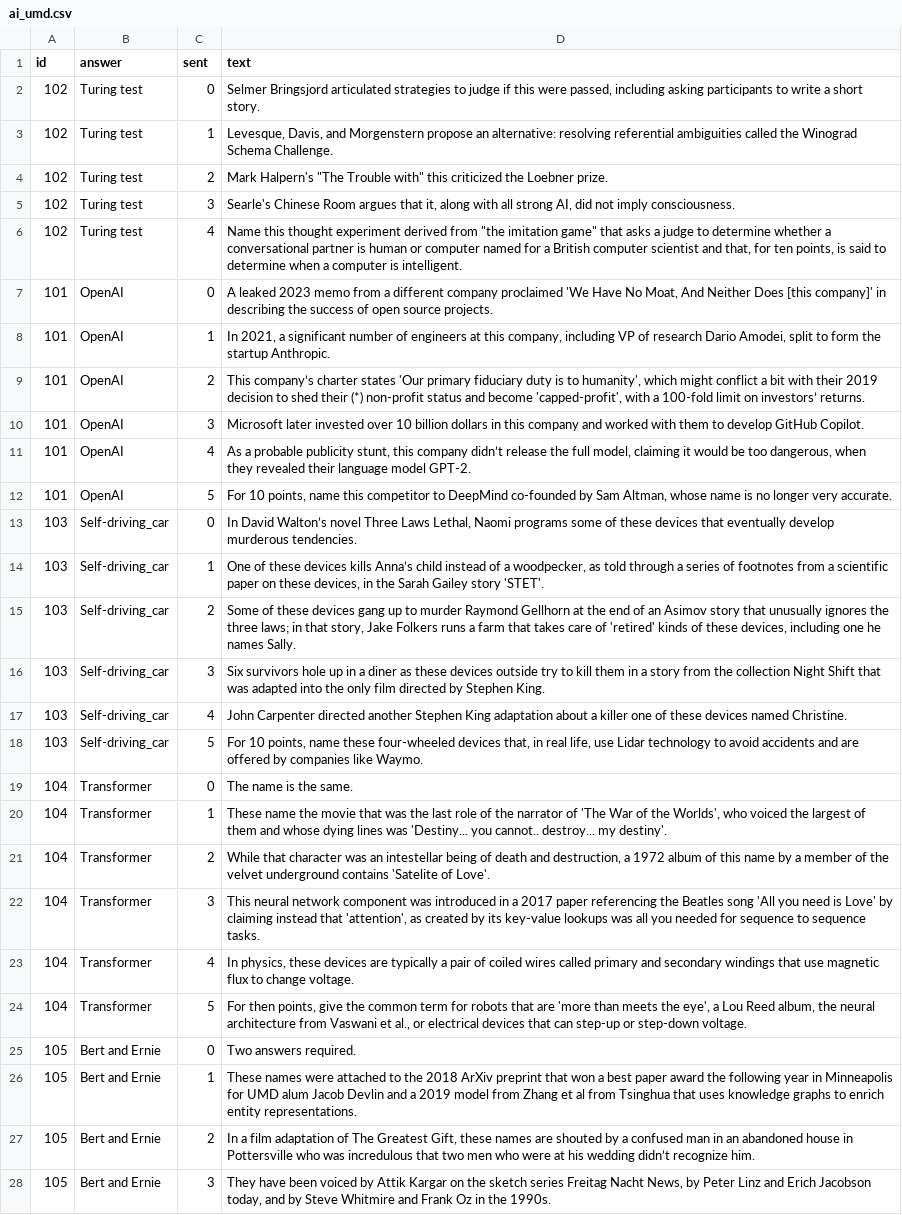
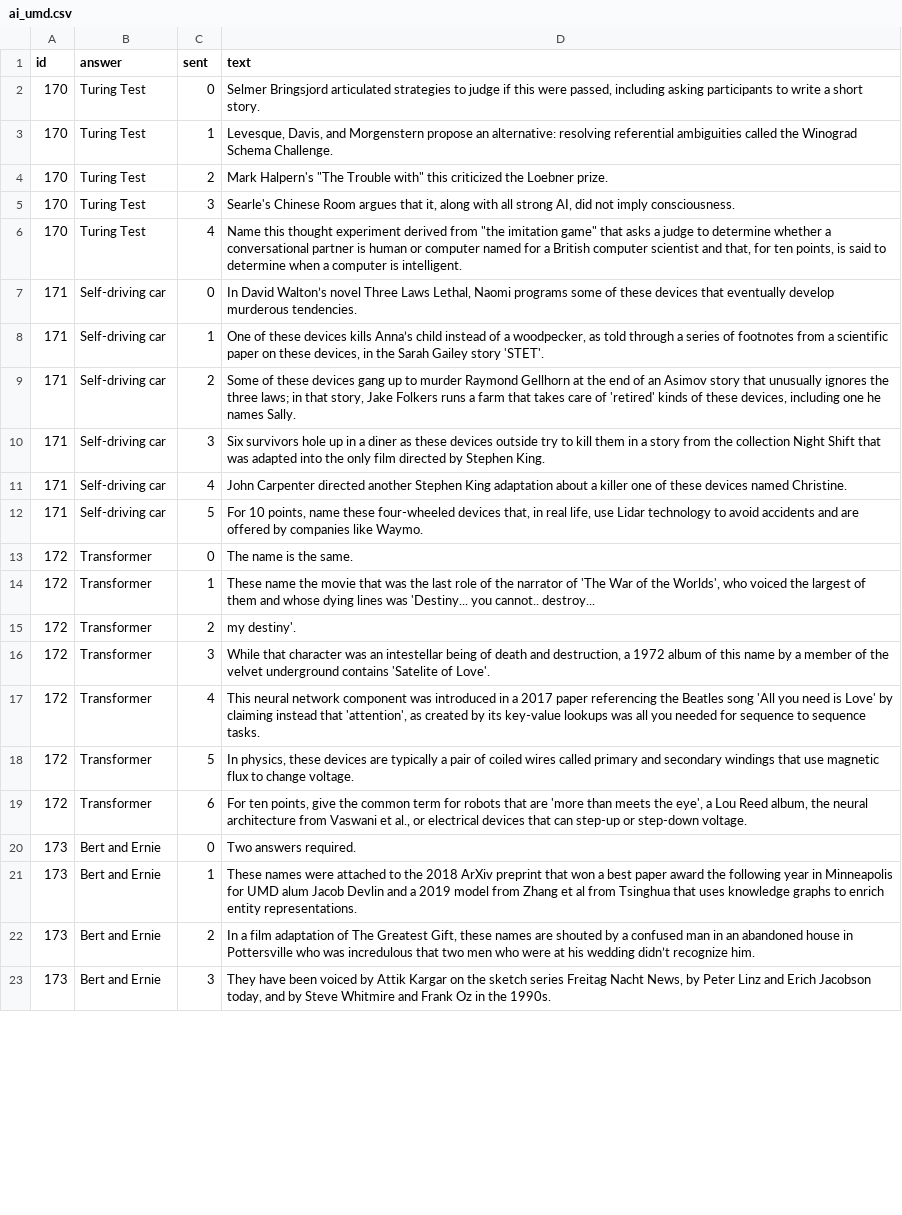
Before and after one commit to Pinafore/qb, a CSV file: qanta/expo/2024_470/ai_umd.csv, drawn as a sheet; only a part is shown; removed rows and columns are numbered as before the commit, all else as after; the diff covers the shown part only; the diff names each change by its address in the sheet, - before the commit and + after, or states it on an @@ line.

```diff
--- a/qanta/expo/2024_470/ai_umd.csv
+++ b/qanta/expo/2024_470/ai_umd.csv
-A2:A6 (id): 102
+A2:A6 (id): 170
-B2:B6 (answer): Turing test
+B2:B6 (answer): Turing Test
-row 7: 101 | OpenAI | 0 | A leaked 2023 memo from a different company proclaimed 'We Have No Moat, And Neither Does [this company]' in describing the success of open source projects.
-row 8: 101 | OpenAI | 1 | In 2021, a significant number of engineers at this company, including VP of research Dario Amodei, split to form the startup Anthropic.
-row 9: 101 | OpenAI | 2 | This company’s charter states 'Our primary fiduciary duty is to humanity', which might conflict a bit with their 2019 decision to shed their (*) non-profit status and become 'capped-profit', with a 100-fold limit on investors’ returns.
-row 10: 101 | OpenAI | 3 | Microsoft later invested over 10 billion dollars in this company and worked with them to develop GitHub Copilot.
-row 11: 101 | OpenAI | 4 | As a probable publicity stunt, this company didn’t release the full model, claiming it would be too dangerous, when they revealed their language model GPT-2.
-row 12: 101 | OpenAI | 5 | For 10 points, name this competitor to DeepMind co-founded by Sam Altman, whose name is no longer very accurate.
-A7:A12 (id): 103
+A7:A12 (id): 171
-B7:B12 (answer): Self-driving_car
+B7:B12 (answer): Self-driving car
-A13:A18 (id): 104
+A13:A18 (id): 172
-D14 (text): …cannot.. destroy... my destiny'.
+D14 (text): …cannot.. destroy...
-D15 (text): While that character was an intestellar being of death and destruction, a 1972 album of this name by a member of the velvet underground contains 'Satelite of Love'.
+D15 (text): my destiny'.
-D16 (text): This neural network component was introduced in a 2017 paper referencing the Beatles song 'All you need is Love' by claiming instead that 'attention', as created by its key-value lookups was all you needed for sequence to sequence tasks.
+D16 (text): While that character was an intestellar being of death and destruction, a 1972 album of this name by a member of the velvet underground contains 'Satelite of Love'.
-D17 (text): In physics, these devices are typically a pair of coiled wires called primary and secondary windings that use magnetic flux to change voltage.
+D17 (text): This neural network component was introduced in a 2017 paper referencing the Beatles song 'All you need is Love' by claiming instead that 'attention', as created by its key-value lookups was all you needed for sequence to sequence tasks.
-D18 (text): For then points, give the common term for robots that are 'more than meets the eye', a Lou Reed album, the neural architecture from Vaswani et al., or electrical devices that can step-up or step-down voltage.
+D18 (text): In physics, these devices are typically a pair of coiled wires called primary and secondary windings that use magnetic flux to change voltage.
+row 19: 172 | Transformer | 6 | For ten points, give the common term for robots that are 'more than meets the eye', a Lou Reed album, the neural architecture from Vaswani et al., or electrical devices that can step-up or step-down voltage.
-A20:A23 (id): 105
+A20:A23 (id): 173
```
Also changed, not shown: 6 edited cells elsewhere in this file, qanta/expo/2024_470/gpr_aim/Chinese.buzz.csv, qanta/expo/2024_470/gpr_aim/ai_umd.buzz.csv, 27 other files.
